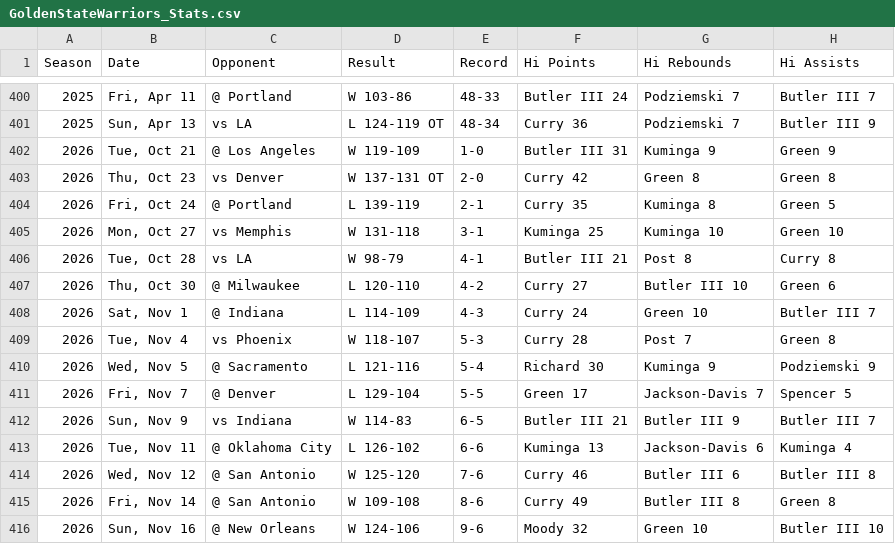
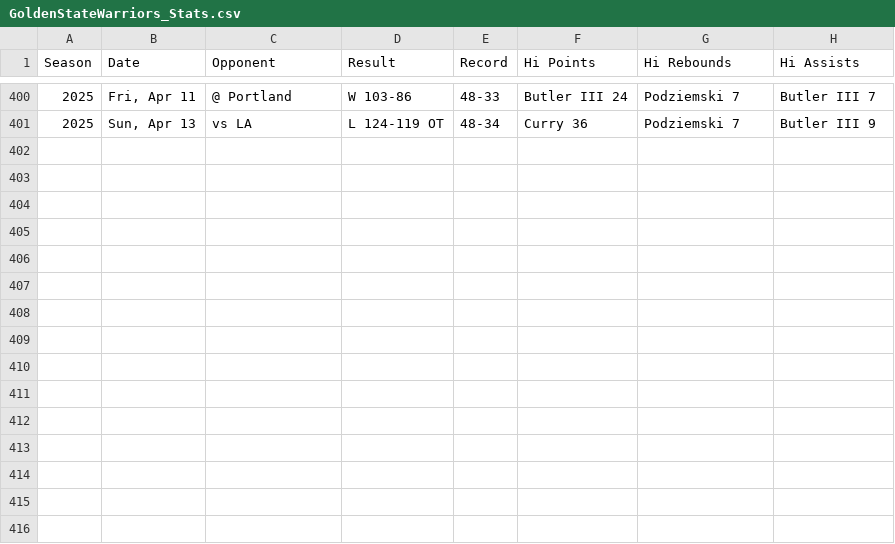
Before and after one commit to 99atse/DSCI-510-final-project, a CSV file: data/raw/GoldenStateWarriors_Stats.csv, drawn as a sheet; only a part is shown, gaps mark what is left out; the diff names each change by its address in the sheet, - before the commit and + after, or states it on an @@ line.

```diff
--- a/data/raw/GoldenStateWarriors_Stats.csv
+++ b/data/raw/GoldenStateWarriors_Stats.csv
-row 402: 2026 | Tue, Oct 21 | @ Los Angeles | W 119-109 | 1-0 | Butler III 31 | Kuminga 9 | Green 9
-row 403: 2026 | Thu, Oct 23 | vs Denver | W 137-131 OT | 2-0 | Curry 42 | Green 8 | Green 8
-row 404: 2026 | Fri, Oct 24 | @ Portland | L 139-119 | 2-1 | Curry 35 | Kuminga 8 | Green 5
-row 405: 2026 | Mon, Oct 27 | vs Memphis | W 131-118 | 3-1 | Kuminga 25 | Kuminga 10 | Green 10
-row 406: 2026 | Tue, Oct 28 | vs LA | W 98-79 | 4-1 | Butler III 21 | Post 8 | Curry 8
-row 407: 2026 | Thu, Oct 30 | @ Milwaukee | L 120-110 | 4-2 | Curry 27 | Butler III 10 | Green 6
-row 408: 2026 | Sat, Nov 1 | @ Indiana | L 114-109 | 4-3 | Curry 24 | Green 10 | Butler III 7
-row 409: 2026 | Tue, Nov 4 | vs Phoenix | W 118-107 | 5-3 | Curry 28 | Post 7 | Green 8
-row 410: 2026 | Wed, Nov 5 | @ Sacramento | L 121-116 | 5-4 | Richard 30 | Kuminga 9 | Podziemski 9
-row 411: 2026 | Fri, Nov 7 | @ Denver | L 129-104 | 5-5 | Green 17 | Jackson-Davis 7 | Spencer 5
-row 412: 2026 | Sun, Nov 9 | vs Indiana | W 114-83 | 6-5 | Butler III 21 | Butler III 9 | Butler III 7
-row 413: 2026 | Tue, Nov 11 | @ Oklahoma City | L 126-102 | 6-6 | Kuminga 13 | Jackson-Davis 6 | Kuminga 4
-row 414: 2026 | Wed, Nov 12 | @ San Antonio | W 125-120 | 7-6 | Curry 46 | Butler III 6 | Butler III 8
-row 415: 2026 | Fri, Nov 14 | @ San Antonio | W 109-108 | 8-6 | Curry 49 | Butler III 8 | Green 8
-row 416: 2026 | Sun, Nov 16 | @ New Orleans | W 124-106 | 9-6 | Moody 32 | Green 10 | Butler III 10
```
Also changed, not shown: data/cleaned/GoldenStateWarriors_Stats_Cleaned.csv, 17 other files.
